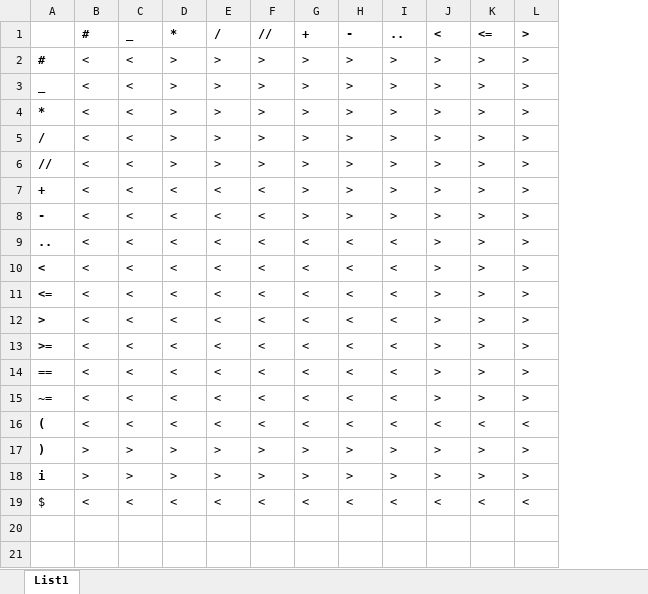
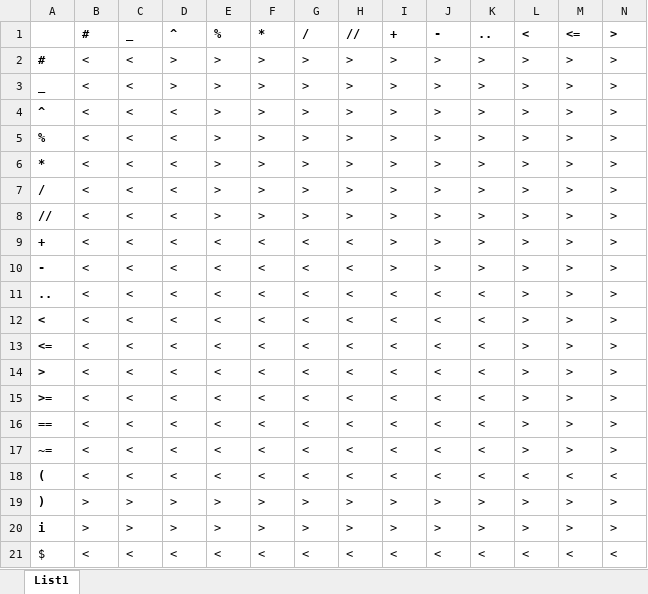
Before and after one commit to vojone/IFJ21, an Excel workbook: grammar/precedence_table.xlsx, sheet List1, drawn as a sheet; only a part is shown; values as stored, in another font and other column widths than the file's, no borders; conditional formats not drawn; addresses are those after the commit; rows hold the shown columns only; the diff names each change by its address in the sheet, - before the commit and + after, or states it on an @@ line.

Commit message:
Extended precedence parser by % and ^

```diff
--- a/grammar/precedence_table.xlsx (sheet List1)
+++ b/grammar/precedence_table.xlsx (sheet List1)
+column D (^), rows 2-3: > | >; rows 6-21: < | < | < | < | < | < | < | < | < | < | < | < | < | > | > | <
+column E (%), rows 2-3: > | >; rows 6-21: > | > | > | < | < | < | < | < | < | < | < | < | < | > | > | <
+row 4: ^ | < | < | < | > | > | > | > | > | > | > | > | > | >
+row 5: % | < | < | < | > | > | > | > | > | > | > | > | > | >
```
Also changed, not shown: 8 other files.
